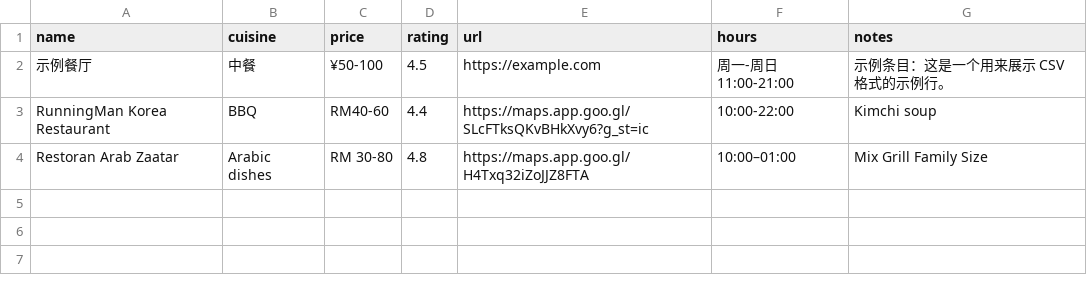
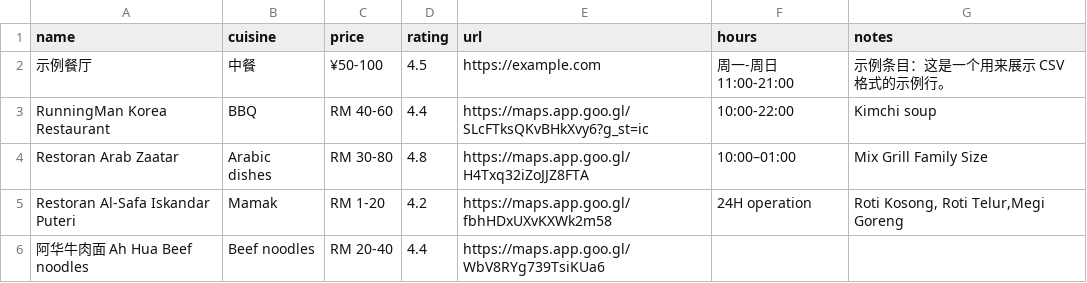
Before and after one commit to FlavorJoy/JohorFood, a CSV file: food-original.csv, drawn as a sheet.

Commit message:
Update food-original.csv

```diff
--- a/food-original.csv
+++ b/food-original.csv
@@ -2,3 +2,5 @@ name,cuisine,price,rating,url,hours,notes
 示例餐厅,中餐,¥50-100,4.5,https://example.com,周一-周日 11:00-21:00,示例条目：这是一个用来展示 CSV 格式的示例行。
-RunningMan Korea Restaurant,BBQ,RM40-60,4.4,https://maps.app.goo.gl/SLcFTksQKvBHkXvy6?g_st=ic,10:00-22:00,Kimchi soup
+RunningMan Korea Restaurant,BBQ,RM 40-60,4.4,https://maps.app.goo.gl/SLcFTksQKvBHkXvy6?g_st=ic,10:00-22:00,Kimchi soup
 Restoran Arab Zaatar,Arabic dishes,RM 30-80,4.8,https://maps.app.goo.gl/H4Txq32iZoJJZ8FTA,10:00–01:00,Mix Grill Family Size
+Restoran Al-Safa Iskandar Puteri,Mamak,RM 1-20,4.2,https://maps.app.goo.gl/fbhHDxUXvKXWk2m58,24H operation,"Roti Kosong, Roti Telur,Megi Goreng"
+阿华牛肉面 Ah Hua Beef noodles,Beef noodles,RM 20-40,4.4,https://maps.app.goo.gl/WbV8RYg739TsiKUa6,,
```
